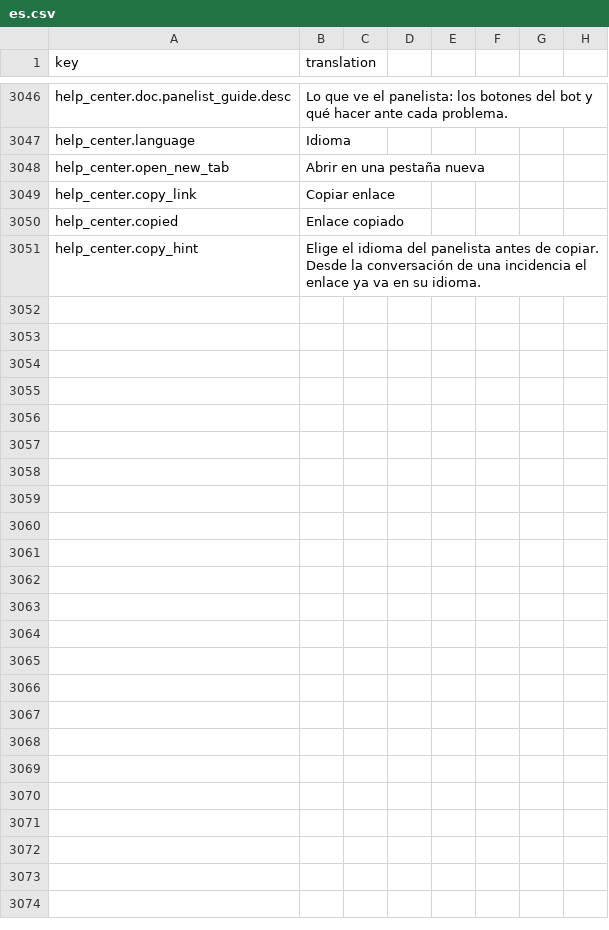
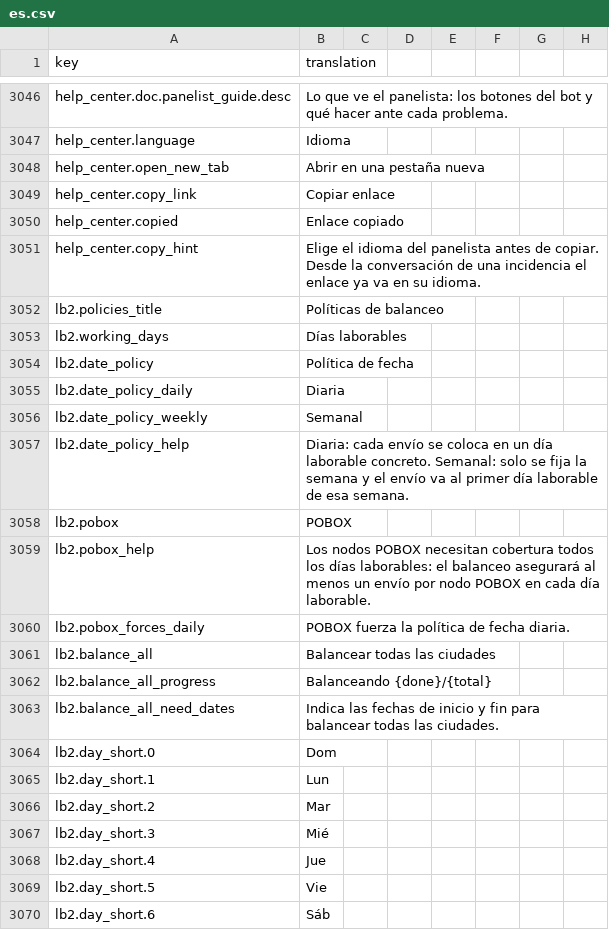
Before and after one commit to IgnacioFernandezSoriano/ONEMS, a CSV file: public/locales/es.csv, drawn as a sheet; only a part is shown, gaps mark what is left out; the diff covers the shown part only.

```diff
--- a/public/locales/es.csv
+++ b/public/locales/es.csv
@@ -3051 +3051,20 @@ help_center.copied,Enlace copiado
 help_center.copy_hint,Elige el idioma del panelista antes de copiar. Desde la conversación de una incidencia el enlace ya va en su idioma.
+lb2.policies_title,Políticas de balanceo
+lb2.working_days,Días laborables
+lb2.date_policy,Política de fecha
+lb2.date_policy_daily,Diaria
+lb2.date_policy_weekly,Semanal
+lb2.date_policy_help,Diaria: cada envío se coloca en un día laborable concreto. Semanal: solo se fija la semana y el envío va al primer día laborable de esa semana.
+lb2.pobox,POBOX
+lb2.pobox_help,Los nodos POBOX necesitan cobertura todos los días laborables: el balanceo asegurará al menos un envío por nodo POBOX en cada día laborable.
+lb2.pobox_forces_daily,POBOX fuerza la política de fecha diaria.
+lb2.balance_all,Balancear todas las ciudades
+lb2.balance_all_progress,Balanceando {done}/{total}
+lb2.balance_all_need_dates,Indica las fechas de inicio y fin para balancear todas las ciudades.
+lb2.day_short.0,Dom
+lb2.day_short.1,Lun
+lb2.day_short.2,Mar
+lb2.day_short.3,Mié
+lb2.day_short.4,Jue
+lb2.day_short.5,Vie
+lb2.day_short.6,Sáb
```
Also changed, not shown: 17 added rows elsewhere in this file, public/locales/ar.csv, public/locales/en.csv, 3 other files.
